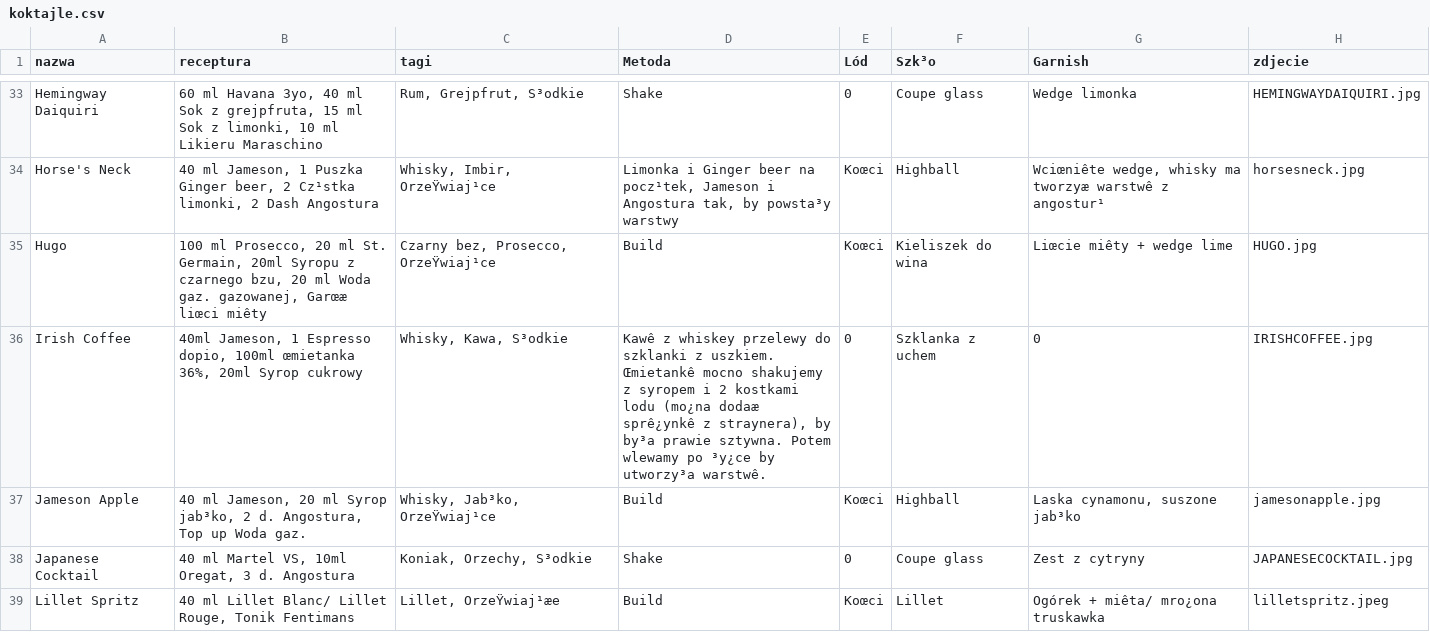
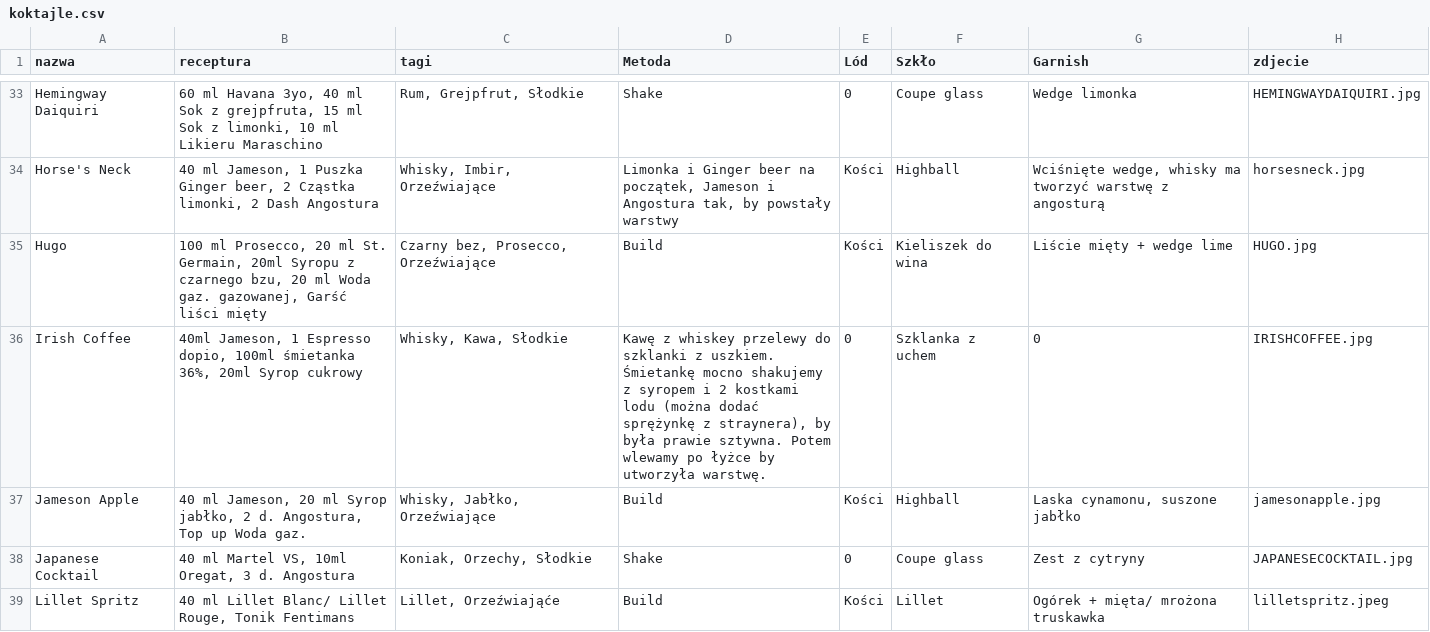
Before and after one commit to alekdziedzic/barkoszykmanual, a CSV file: ExternalFIles/koktajle.csv, drawn as a sheet; only a part is shown, gaps mark what is left out; the diff covers the shown part only; the diff names each change by its address in the sheet, - before the commit and + after, or states it on an @@ line.

```diff
--- a/ExternalFIles/koktajle.csv
+++ b/ExternalFIles/koktajle.csv
-F1: Szk³o
+F1: Szkło
-C33 (tagi): Rum, Grejpfrut, S³odkie
+C33 (tagi): Rum, Grejpfrut, Słodkie
-B34 (receptura): …beer, 2 Cz¹stka limonki, 2…
+B34 (receptura): …beer, 2 Cząstka limonki, 2…
-C34 (tagi): Whisky, Imbir, OrzeŸwiaj¹ce
+C34 (tagi): Whisky, Imbir, Orzeźwiające
-D34 (Metoda): …beer na pocz¹tek, Jameson i Angostura tak, by powsta³y warstwy
+D34 (Metoda): …beer na początek, Jameson i Angostura tak, by powstały warstwy
-E34:E35 (Lód): Koœci
+E34:E35 (Lód): Kości
-G34 (Garnish): Wciœniête wedge, whisky ma tworzyæ warstwê z angostur¹
+G34 (Garnish): Wciśnięte wedge, whisky ma tworzyć warstwę z angosturą
-B35 (receptura): …gaz. gazowanej, Garœæ liœci miêty
+B35 (receptura): …gaz. gazowanej, Garść liści mięty
-C35 (tagi): Czarny bez, Prosecco, OrzeŸwiaj¹ce
+C35 (tagi): Czarny bez, Prosecco, Orzeźwiające
-G35 (Garnish): Liœcie miêty + wedge lime
+G35 (Garnish): Liście mięty + wedge lime
-B36 (receptura): …dopio, 100ml œmietanka 36%, 20ml…
+B36 (receptura): …dopio, 100ml śmietanka 36%, 20ml…
-C36 (tagi): Whisky, Kawa, S³odkie
+C36 (tagi): Whisky, Kawa, Słodkie
-D36 (Metoda): Kawê z whiskey przelewy do szklanki z uszkiem. Œmietankê mocno shakujemy z syropem i 2 kostkami lodu (mo¿na dodaæ sprê¿ynkê z straynera), by by³a prawie sztywna. Potem wlewamy po ³y¿ce by utworzy³a warstwê.
+D36 (Metoda): Kawę z whiskey przelewy do szklanki z uszkiem. Śmietankę mocno shakujemy z syropem i 2 kostkami lodu (można dodać sprężynkę z straynera), by była prawie sztywna. Potem wlewamy po łyżce by utworzyła warstwę.
-B37 (receptura): …ml Syrop jab³ko, 2 d.…
+B37 (receptura): …ml Syrop jabłko, 2 d.…
-C37 (tagi): Whisky, Jab³ko, OrzeŸwiaj¹ce
+C37 (tagi): Whisky, Jabłko, Orzeźwiające
-E37 (Lód): Koœci
+E37 (Lód): Kości
-G37 (Garnish): Laska cynamonu, suszone jab³ko
+G37 (Garnish): Laska cynamonu, suszone jabłko
-C38 (tagi): Koniak, Orzechy, S³odkie
+C38 (tagi): Koniak, Orzechy, Słodkie
-C39 (tagi): Lillet, OrzeŸwiaj¹æe
+C39 (tagi): Lillet, Orzeźwiająće
-E39 (Lód): Koœci
+E39 (Lód): Kości
-G39 (Garnish): Ogórek + miêta/ mro¿ona truskawka
+G39 (Garnish): Ogórek + mięta/ mrożona truskawka
```
Also changed, not shown: 173 edited cells elsewhere in this file.
